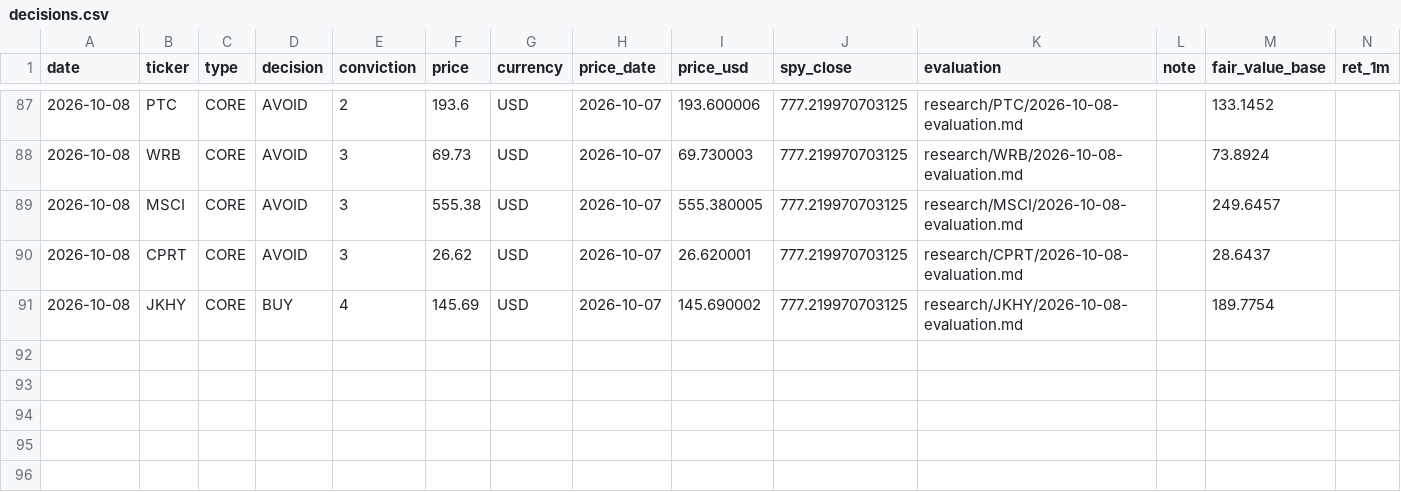
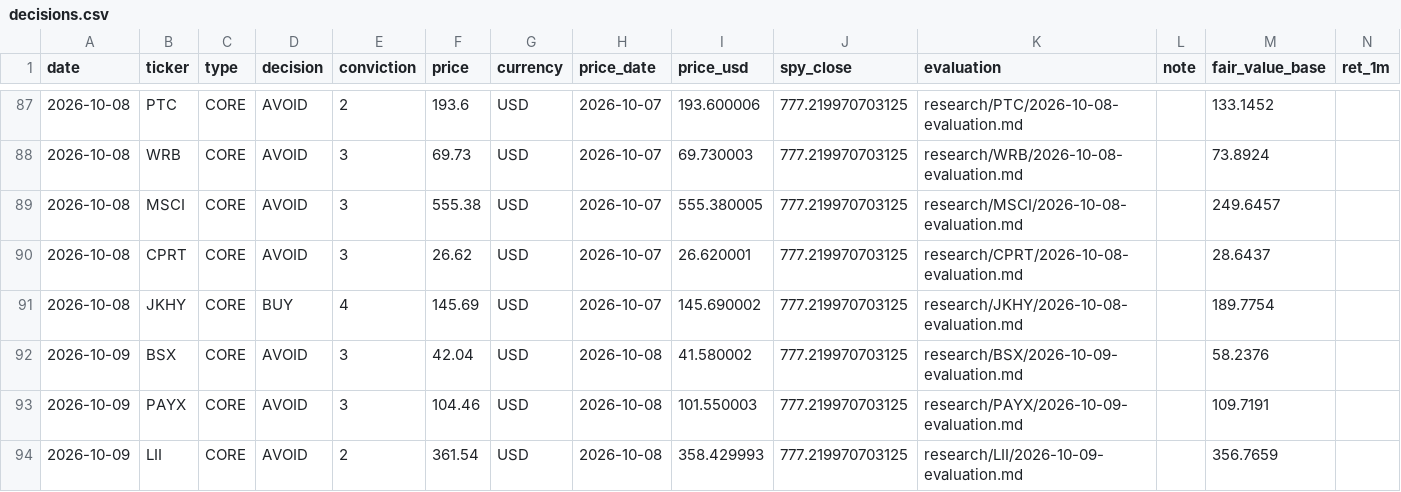
Before and after one commit to oskarajaspinall-cell/paper-portfolio, a CSV file: portfolio/decisions.csv, drawn as a sheet; only a part is shown, gaps mark what is left out; rows hold the shown columns only; the diff names each change by its address in the sheet, - before the commit and + after, or states it on an @@ line.

```diff
--- a/portfolio/decisions.csv
+++ b/portfolio/decisions.csv
+row 92: 2026-10-09 | BSX | CORE | AVOID | 3 | 42.04 | USD | 2026-10-08 | 41.580002 | 777.219970703125 | research/BSX/2026-10-09-evaluation.md |  | 58.2376
+row 93: 2026-10-09 | PAYX | CORE | AVOID | 3 | 104.46 | USD | 2026-10-08 | 101.550003 | 777.219970703125 | research/PAYX/2026-10-09-evaluation.md |  | 109.7191
+row 94: 2026-10-09 | LII | CORE | AVOID | 2 | 361.54 | USD | 2026-10-08 | 358.429993 | 777.219970703125 | research/LII/2026-10-09-evaluation.md |  | 356.7659
```
Also changed, not shown: portfolio/valuations.csv, 10 other files.
